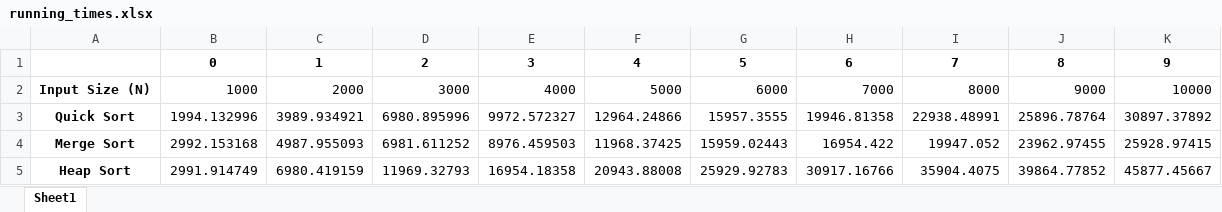
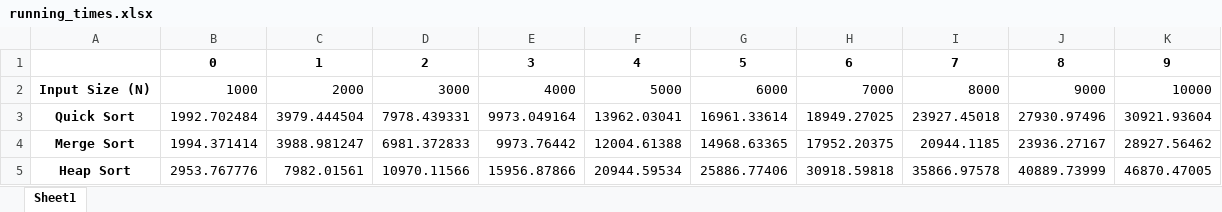
Before and after one commit to OssamaTammam/CCE227-Data-Structure-II, an Excel workbook: running_times.xlsx, sheet Sheet1, drawn as a sheet; only a part is shown; values as stored, in another font and other column widths than the file's, no borders; the diff covers the shown part only; the diff names each change by its address in the sheet, - before the commit and + after, or states it on an @@ line.

```diff
--- a/running_times.xlsx (sheet Sheet1)
+++ b/running_times.xlsx (sheet Sheet1)
-B3: 1994.132996
+B3: 1992.702484
-C3: 3989.934921
+C3: 3979.444504
-D3: 6980.895996
+D3: 7978.439331
-E3: 9972.572327
+E3: 9973.049164
-F3: 12964.24866
+F3: 13962.03041
-G3: 15957.3555
+G3: 16961.33614
-H3: 19946.81358
+H3: 18949.27025
-I3: 22938.48991
+I3: 23927.45018
-J3: 25896.78764
+J3: 27930.97496
-K3: 30897.37892
+K3: 30921.93604
-B4: 2992.153168
+B4: 1994.371414
-C4: 4987.955093
+C4: 3988.981247
-D4: 6981.611252
+D4: 6981.372833
-E4: 8976.459503
+E4: 9973.76442
-F4: 11968.37425
+F4: 12004.61388
-G4: 15959.02443
+G4: 14968.63365
-H4: 16954.422
+H4: 17952.20375
-I4: 19947.052
+I4: 20944.1185
-J4: 23962.97455
+J4: 23936.27167
-K4: 25928.97415
+K4: 28927.56462
-B5: 2991.914749
+B5: 2953.767776
-C5: 6980.419159
+C5: 7982.01561
-D5: 11969.32793
+D5: 10970.11566
-E5: 16954.18358
+E5: 15956.87866
-F5: 20943.88008
+F5: 20944.59534
-G5: 25929.92783
+G5: 25886.77406
-H5: 30917.16766
+H5: 30918.59818
-I5: 35904.4075
+I5: 35866.97578
-J5: 39864.77852
+J5: 40889.73999
-K5: 45877.45667
+K5: 46870.47005
```
Also changed, not shown: 20 edited cells elsewhere in this sheet, 3 other files.
